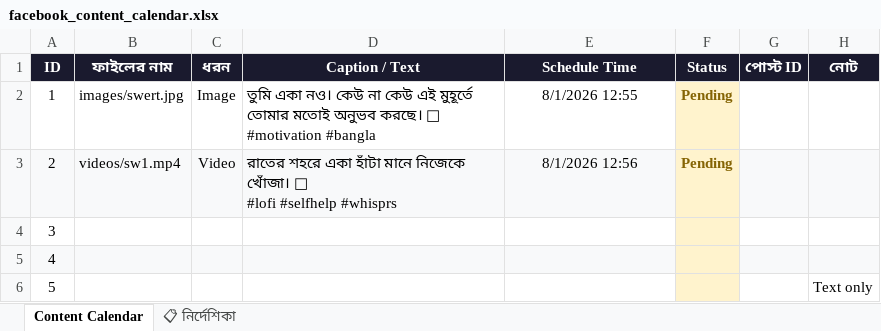
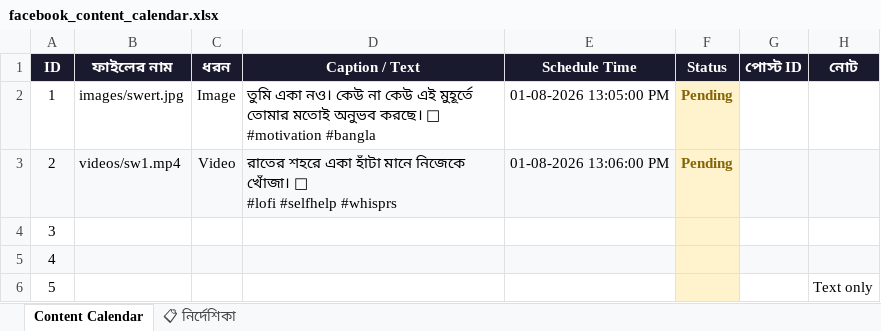
Before and after one commit to niru799x-beep/fb-autoposter-whisper, an Excel workbook: facebook_content_calendar.xlsx, sheet Content Calendar, drawn as a sheet; values as stored, in another font and other column widths than the file's, no borders; the diff names each change by its address in the sheet, - before the commit and + after, or states it on an @@ line.

Commit message:
Add files via upload

```diff
--- a/facebook_content_calendar.xlsx (sheet Content Calendar)
+++ b/facebook_content_calendar.xlsx (sheet Content Calendar)
-E2 (Schedule Time): 8/1/2026 12:55
+E2 (Schedule Time): 01-08-2026 13:05:00 PM
-E3 (Schedule Time): 8/1/2026 12:56
+E3 (Schedule Time): 01-08-2026 13:06:00 PM
```
